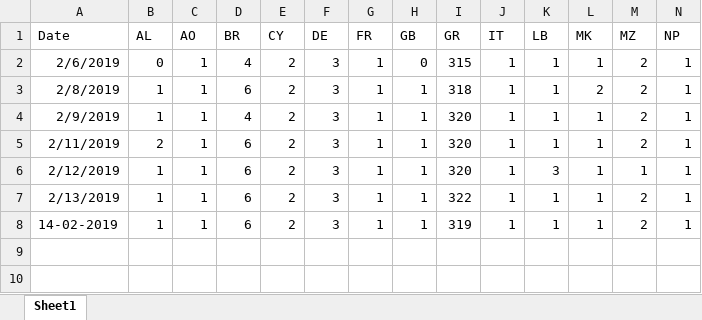
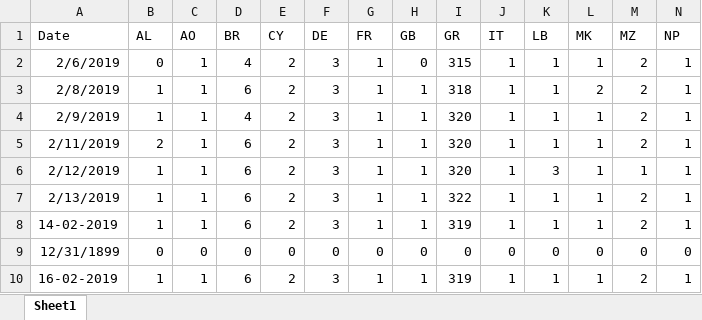
Before and after one commit to gioandreou/thesis-auth, an Excel workbook: excels/lite/lite-Country.xlsx, sheet Sheet1, drawn as a sheet; only a part is shown; values as stored, in another font and other column widths than the file's, no borders; rows hold the shown columns only; the diff names each change by its address in the sheet, - before the commit and + after, or states it on an @@ line.

Commit message:
new xlsx

```diff
--- a/excels/lite/lite-Country.xlsx (sheet Sheet1)
+++ b/excels/lite/lite-Country.xlsx (sheet Sheet1)
+row 9: 12/31/1899 | 0 | 0 | 0 | 0 | 0 | 0 | 0 | 0 | 0 | 0 | 0 | 0 | 0
+row 10: 16-02-2019 | 1 | 1 | 6 | 2 | 3 | 1 | 1 | 319 | 1 | 1 | 1 | 2 | 1
```
Also changed, not shown: excels/lite/lite-Ages-Gender.xlsx, excels/lite/lite-City.xlsx, 4 other files.
